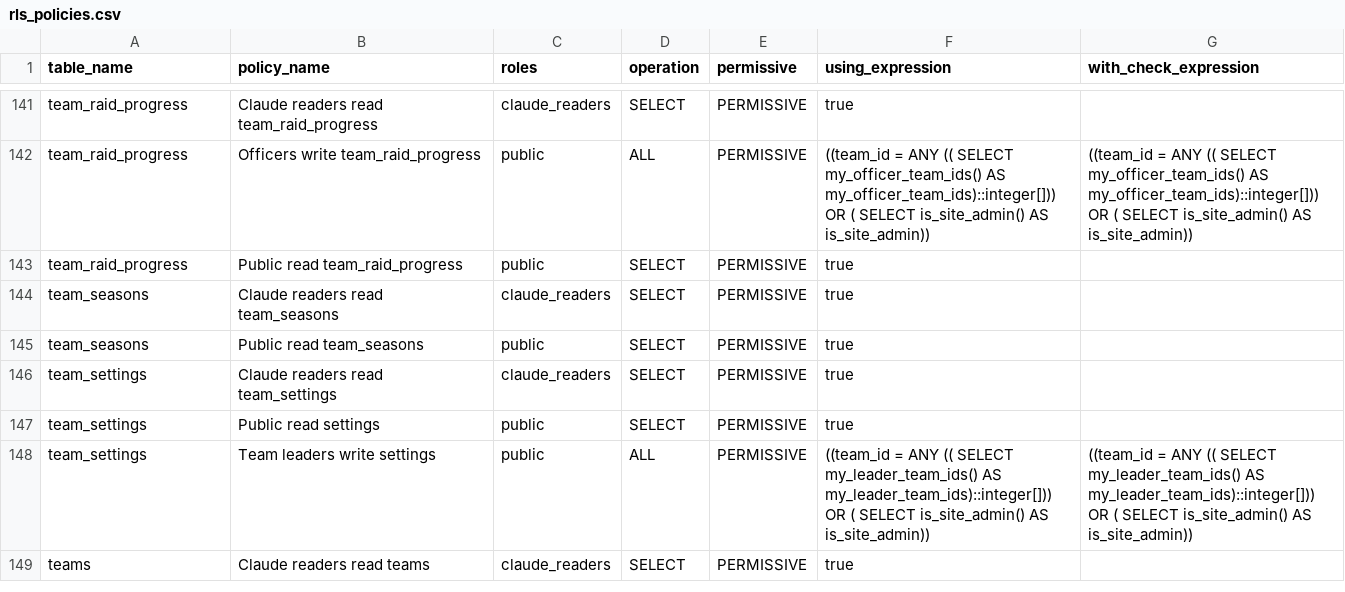
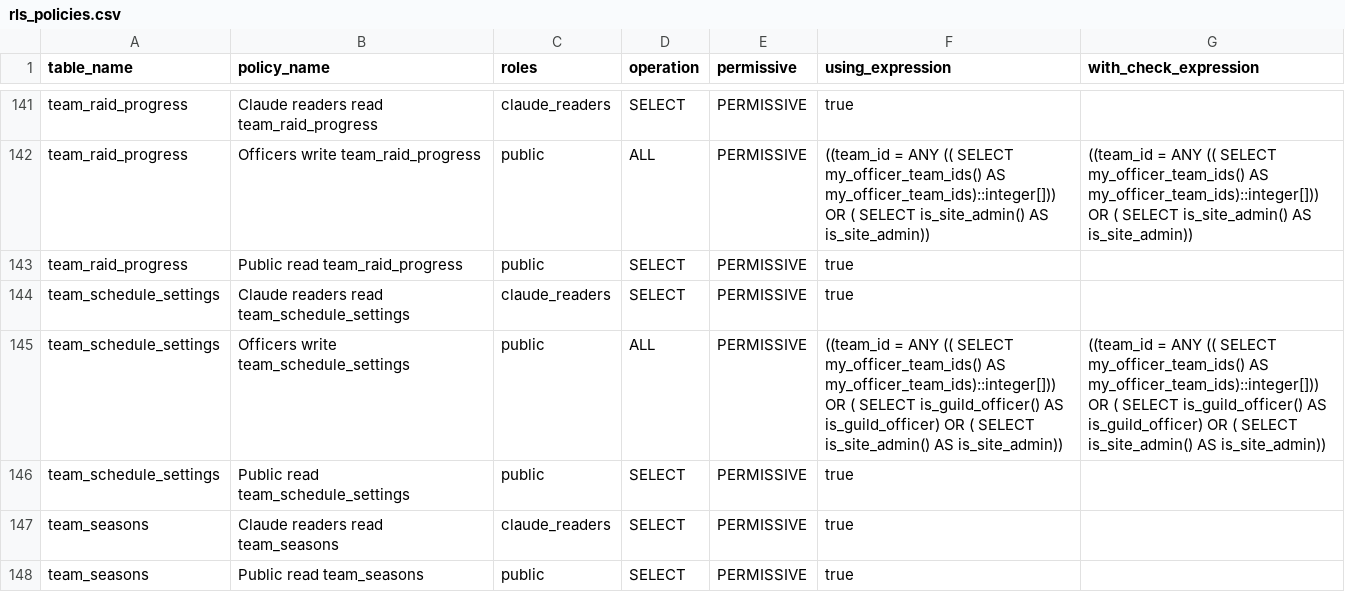
Before and after one commit to katogaming88/WGA-Raid-Hub, a CSV file: docs/rls_policies.csv, drawn as a sheet; only a part is shown, gaps mark what is left out; the shorter side is filled out with more unchanged rows; the diff names each change by its address in the sheet, - before the commit and + after, or states it on an @@ line.

```diff
--- a/docs/rls_policies.csv
+++ b/docs/rls_policies.csv
+row 144: team_schedule_settings | Claude readers read team_schedule_settings | claude_readers | SELECT | PERMISSIVE | true
+row 145: team_schedule_settings | Officers write team_schedule_settings | public | ALL | PERMISSIVE | ((team_id = ANY (( SELECT my_officer_team_ids() AS my_officer_team_ids)::integer[])) OR ( SELECT is_guild_officer() AS is_guild_officer) OR ( SELECT is_site_admin() AS is_site_admin)) | ((team_id = ANY (( SELECT my_officer_team_ids() AS my_officer_team_ids)::integer[])) OR ( SELECT is_guild_officer() AS is_guild_officer) OR ( SELECT is_site_admin() AS is_site_admin))
+row 146: team_schedule_settings | Public read team_schedule_settings | public | SELECT | PERMISSIVE | true
```
Also changed, not shown: 25 other files.
